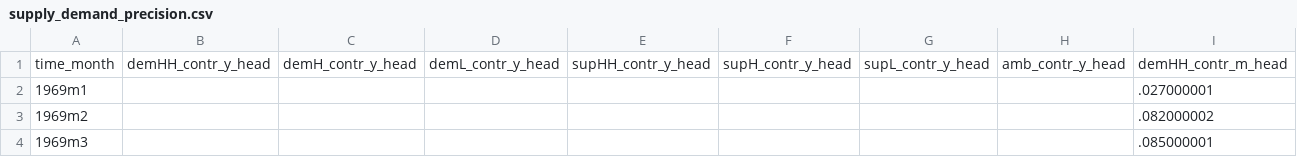
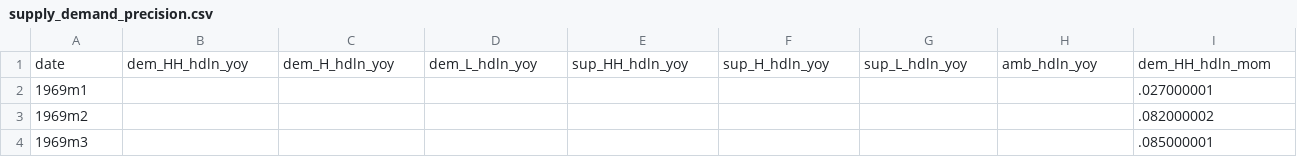
Before and after one commit to adamshap/supply-demand-webapp, a CSV file: supply_demand_precision.csv, drawn as a sheet; only a part is shown; removed rows and columns are numbered as before the commit, all else as after; rows hold the shown columns only; the diff names each change by its address in the sheet, - before the commit and + after, or states it on an @@ line.

```diff
--- a/supply_demand_precision.csv
+++ b/supply_demand_precision.csv
-row 1: time_month | demHH_contr_y_head | demH_contr_y_head | demL_contr_y_head | supHH_contr_y_head | supH_contr_y_head | supL_contr_y_head | amb_contr_y_head | demHH_contr_m_head
+row 1: date | dem_HH_hdln_yoy | dem_H_hdln_yoy | dem_L_hdln_yoy | sup_HH_hdln_yoy | sup_H_hdln_yoy | sup_L_hdln_yoy | amb_hdln_yoy | dem_HH_hdln_mom
```
Also changed, not shown: supply_demand_ambiguous.csv, supply_demand_baseline.csv, 3 other files.
